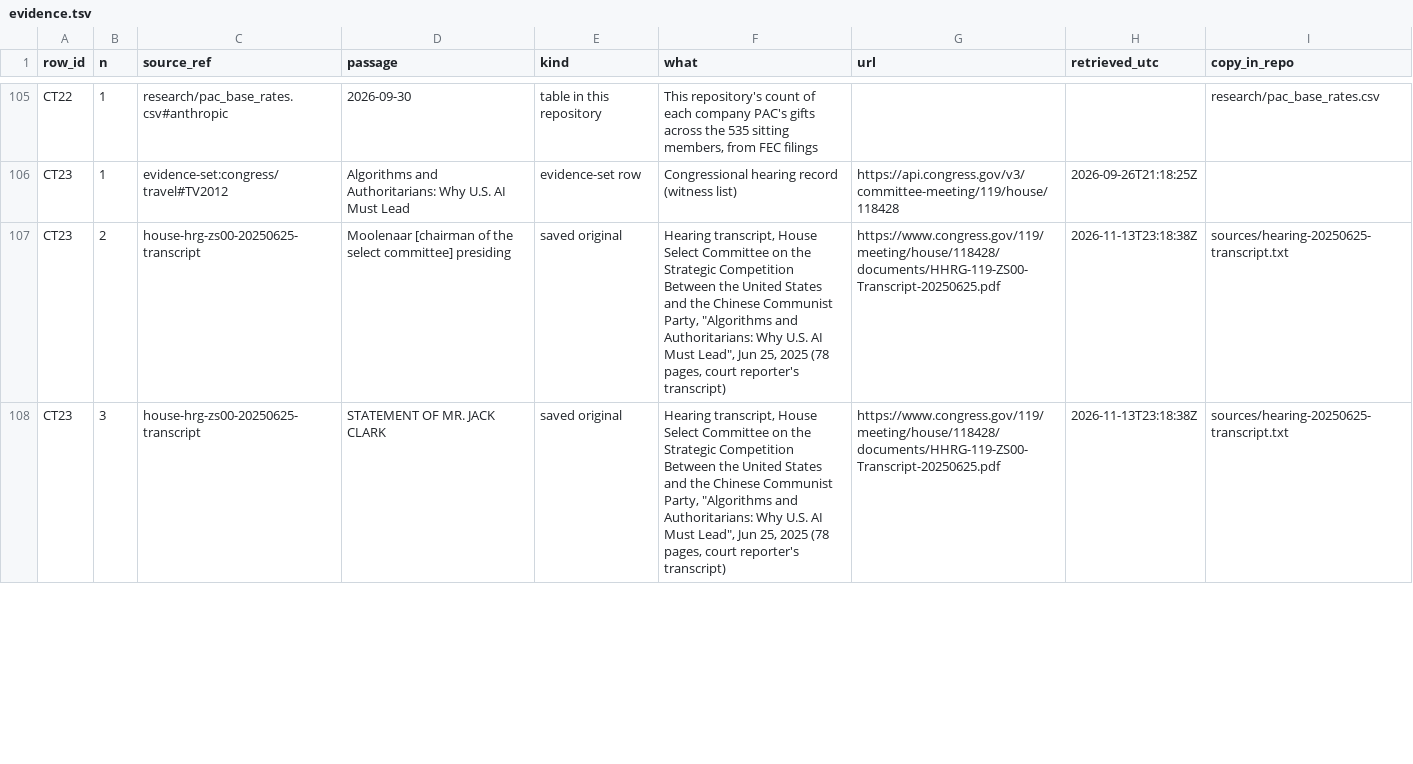
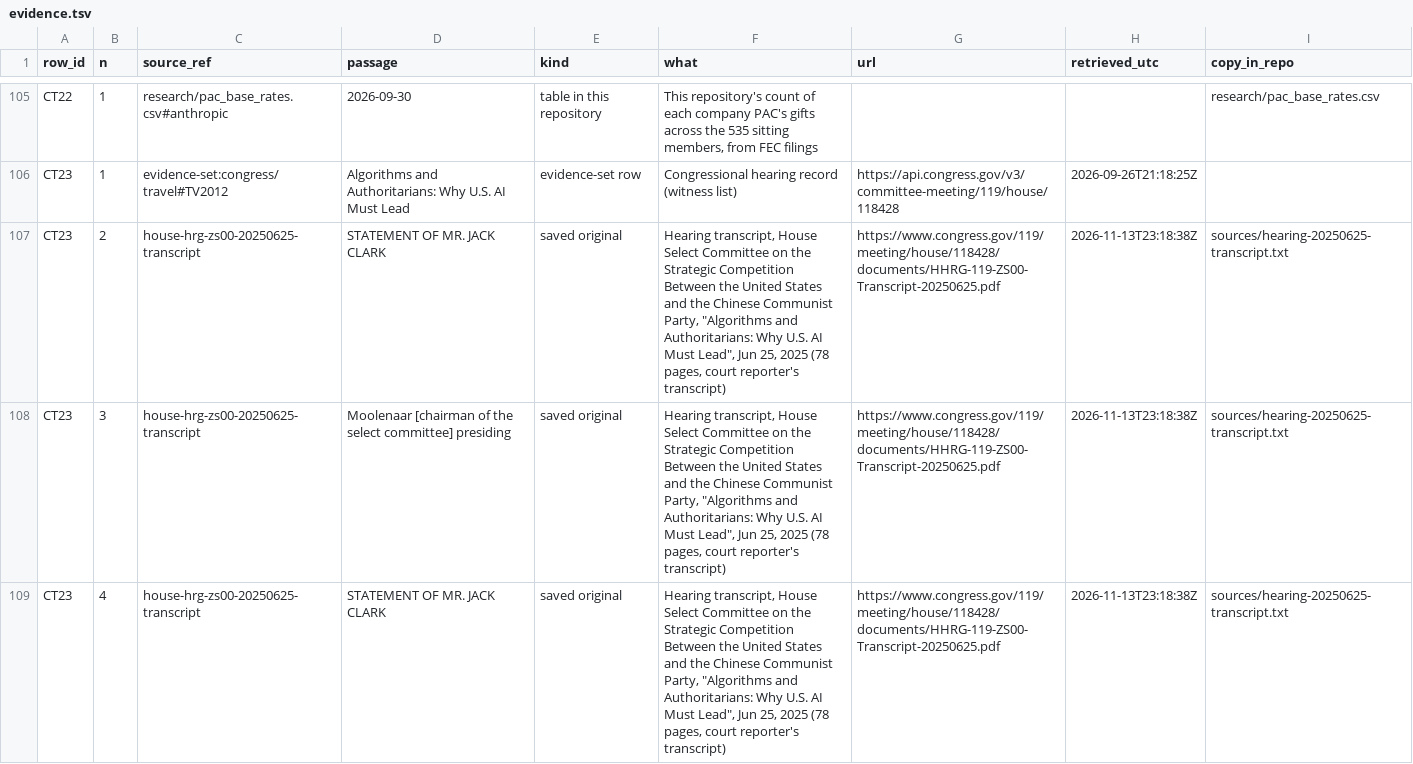
Before and after one commit to kevinnbass/huang-three-chairmen-ties, a TSV file: research/evidence.tsv, drawn as a sheet; only a part is shown, gaps mark what is left out; the diff covers the shown part only.

```diff
--- a/research/evidence.tsv
+++ b/research/evidence.tsv
@@ -106,3 +106,4 @@ CT22	1	research/pac_base_rates.csv#anthropic	2026-09-30	table in this repository
 CT23	1	evidence-set:congress/travel#TV2012	Algorithms and Authoritarians: Why U.S. AI Must Lead	evidence-set row	Congressional hearing record (witness list)	https://api.congress.gov/v3/committee-meeting/119/house/118428	2026-09-26T21:18:25Z	
-CT23	2	house-hrg-zs00-20250625-transcript	Moolenaar [chairman of the select committee] presiding	saved original	"Hearing transcript, House Select Committee on the Strategic Competition Between the United States and the Chinese Communist Party, ""Algorithms and Authoritarians: Why U.S. AI Must Lead"", Jun 25, 2025 (78 pages, court reporter's transcript)"	https://www.congress.gov/119/meeting/house/118428/documents/HHRG-119-ZS00-Transcript-20250625.pdf	2026-11-13T23:18:38Z	sources/hearing-20250625-transcript.txt
-CT23	3	house-hrg-zs00-20250625-transcript	STATEMENT OF MR. JACK CLARK	saved original	"Hearing transcript, House Select Committee on the Strategic Competition Between the United States and the Chinese Communist Party, ""Algorithms and Authoritarians: Why U.S. AI Must Lead"", Jun 25, 2025 (78 pages, court reporter's transcript)"	https://www.congress.gov/119/meeting/house/118428/documents/HHRG-119-ZS00-Transcript-20250625.pdf	2026-11-13T23:18:38Z	sources/hearing-20250625-transcript.txt
+CT23	2	house-hrg-zs00-20250625-transcript	STATEMENT OF MR. JACK CLARK	saved original	"Hearing transcript, House Select Committee on the Strategic Competition Between the United States and the Chinese Communist Party, ""Algorithms and Authoritarians: Why U.S. AI Must Lead"", Jun 25, 2025 (78 pages, court reporter's transcript)"	https://www.congress.gov/119/meeting/house/118428/documents/HHRG-119-ZS00-Transcript-20250625.pdf	2026-11-13T23:18:38Z	sources/hearing-20250625-transcript.txt
+CT23	3	house-hrg-zs00-20250625-transcript	Moolenaar [chairman of the select committee] presiding	saved original	"Hearing transcript, House Select Committee on the Strategic Competition Between the United States and the Chinese Communist Party, ""Algorithms and Authoritarians: Why U.S. AI Must Lead"", Jun 25, 2025 (78 pages, court reporter's transcript)"	https://www.congress.gov/119/meeting/house/118428/documents/HHRG-119-ZS00-Transcript-20250625.pdf	2026-11-13T23:18:38Z	sources/hearing-20250625-transcript.txt
+CT23	4	house-hrg-zs00-20250625-transcript	STATEMENT OF MR. JACK CLARK	saved original	"Hearing transcript, House Select Committee on the Strategic Competition Between the United States and the Chinese Communist Party, ""Algorithms and Authoritarians: Why U.S. AI Must Lead"", Jun 25, 2025 (78 pages, court reporter's transcript)"	https://www.congress.gov/119/meeting/house/118428/documents/HHRG-119-ZS00-Transcript-20250625.pdf	2026-11-13T23:18:38Z	sources/hearing-20250625-transcript.txt
```
Also changed, not shown: 3 added rows and 22 edited cells elsewhere in this file, research/employee_gift_rates.csv, research/nv13_glance.csv, 16 other files.
